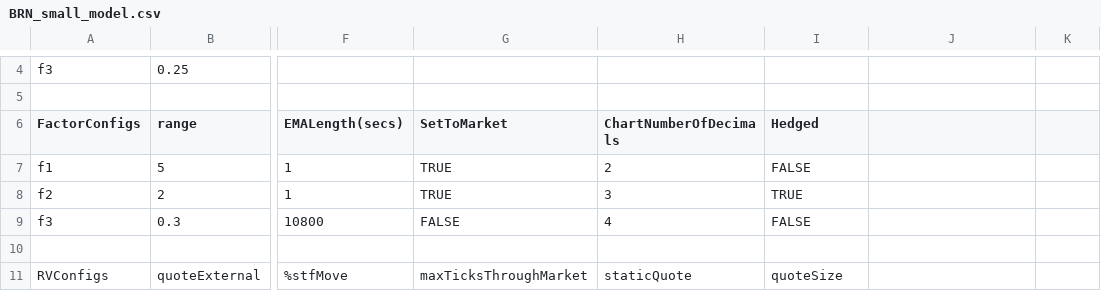
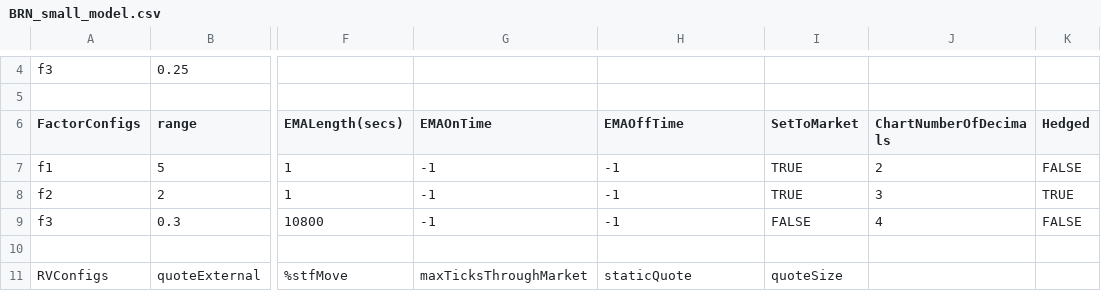
Before and after one commit to kzhdev/strats, a CSV file: config/minimal/BRN_small_model.csv, drawn as a sheet; only a part is shown, gaps mark what is left out; the diff names each change by its address in the sheet, - before the commit and + after, or states it on an @@ line.

Commit message:
Change EMA timer disabled value to -1

```diff
--- a/config/minimal/BRN_small_model.csv
+++ b/config/minimal/BRN_small_model.csv
-G6: SetToMarket
+G6: EMAOnTime
-H6: ChartNumberOfDecimals
+H6: EMAOffTime
-I6: Hedged
+I6: SetToMarket
-J6: (empty)
+J6: ChartNumberOfDecimals
-K6: (empty)
+K6: Hedged
-G7:G8 (EMAOnTime): TRUE
+G7:G8 (EMAOnTime): -1
-H7 (EMAOffTime): 2
+H7 (EMAOffTime): -1
-I7 (SetToMarket): FALSE
+I7 (SetToMarket): TRUE
-J7 (ChartNumberOfDecimals): (empty)
+J7 (ChartNumberOfDecimals): 2
-K7 (Hedged): (empty)
+K7 (Hedged): FALSE
-H8 (EMAOffTime): 3
+H8 (EMAOffTime): -1
-J8 (ChartNumberOfDecimals): (empty)
+J8 (ChartNumberOfDecimals): 3
-K8 (Hedged): (empty)
+K8 (Hedged): TRUE
-G9 (EMAOnTime): FALSE
+G9 (EMAOnTime): -1
-H9 (EMAOffTime): 4
+H9 (EMAOffTime): -1
-J9 (ChartNumberOfDecimals): (empty)
+J9 (ChartNumberOfDecimals): 4
-K9 (Hedged): (empty)
+K9 (Hedged): FALSE
```
Also changed, not shown: config/minimal_cme/CME_small_model.csv, config/minimal_cme_2/CME_small_model.csv, 3 other files.
